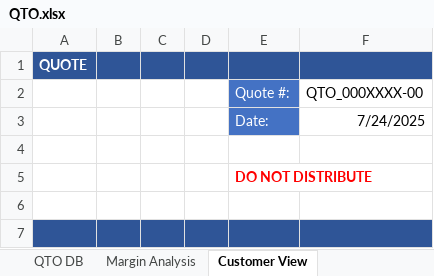
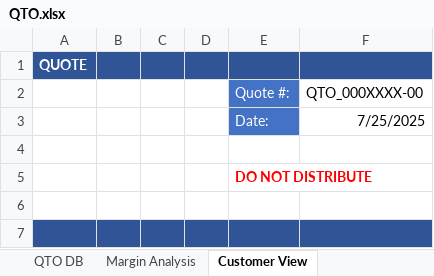
Before and after one commit to sergiogabC/ScriptsJs, an Excel workbook: modifiedExcel/QTO.xlsx, sheet Customer View, drawn as a sheet; only a part is shown; values as stored, in another font and other column widths than the file's, no borders; charts and pictures not drawn; the diff names each change by its address in the sheet, - before the commit and + after, or states it on an @@ line.

```diff
--- a/modifiedExcel/QTO.xlsx (sheet Customer View)
+++ b/modifiedExcel/QTO.xlsx (sheet Customer View)
-F3: 7/24/2025
+F3: 7/25/2025
```
Also changed, not shown: sheet QTO DB, modifiedExcel/QTO Output.xlsx, 1 other file.
